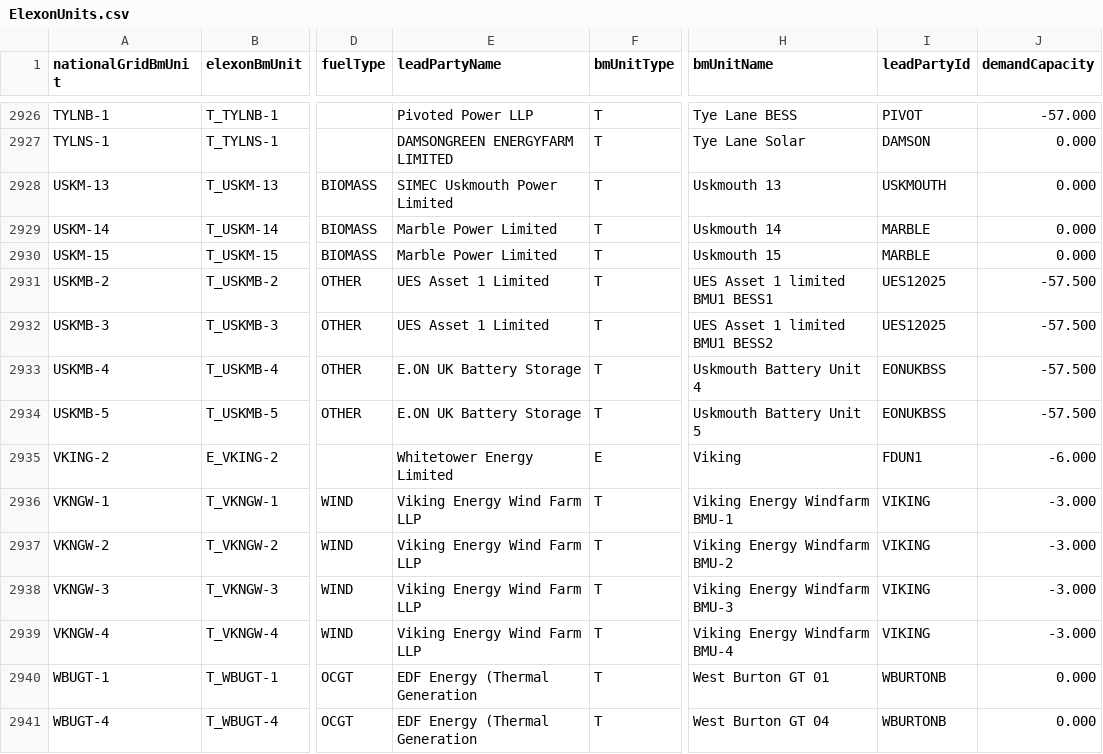
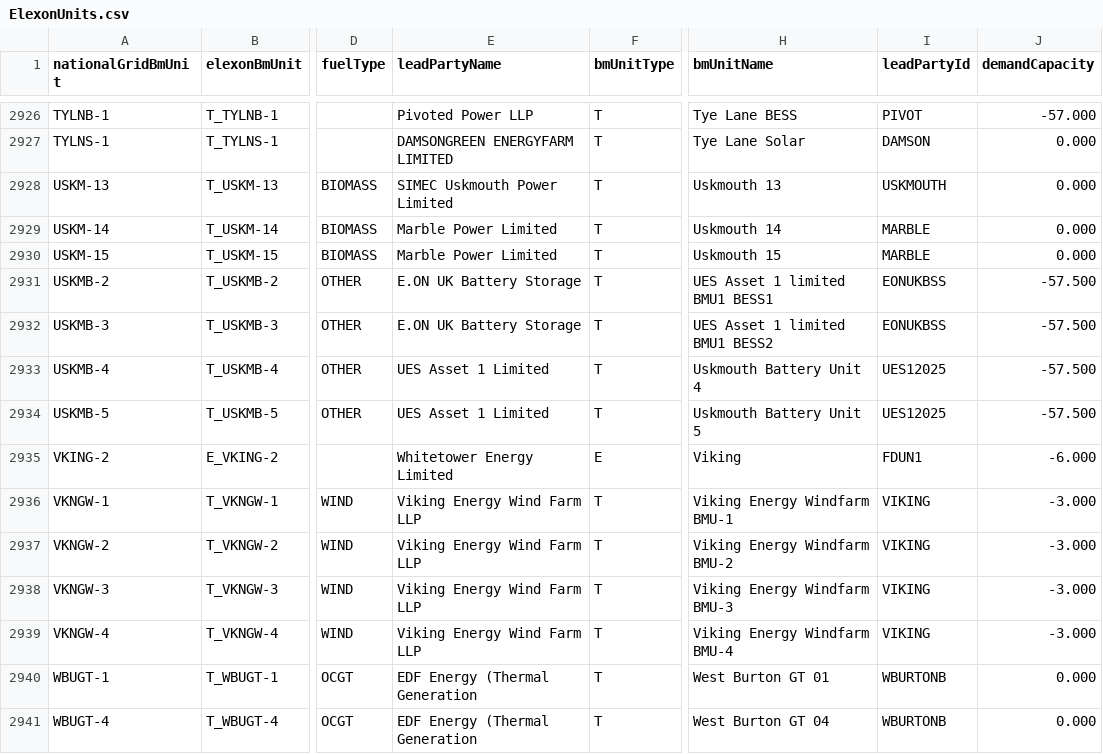
Before and after one commit to e-zaline/power-plant-explorer, a CSV file: data/unit list/elexon/ElexonUnits.csv, drawn as a sheet; only a part is shown, gaps mark what is left out; the diff names each change by its address in the sheet, - before the commit and + after, or states it on an @@ line.

```diff
--- a/data/unit list/elexon/ElexonUnits.csv
+++ b/data/unit list/elexon/ElexonUnits.csv
-E2931:E2932 (leadPartyName): UES Asset 1 Limited
+E2931:E2932 (leadPartyName): E.ON UK Battery Storage
-I2931:I2932 (leadPartyId): UES12025
+I2931:I2932 (leadPartyId): EONUKBSS
-E2933:E2934 (leadPartyName): E.ON UK Battery Storage
+E2933:E2934 (leadPartyName): UES Asset 1 Limited
-I2933:I2934 (leadPartyId): EONUKBSS
+I2933:I2934 (leadPartyId): UES12025
```
Also changed, not shown: 3 other files.
